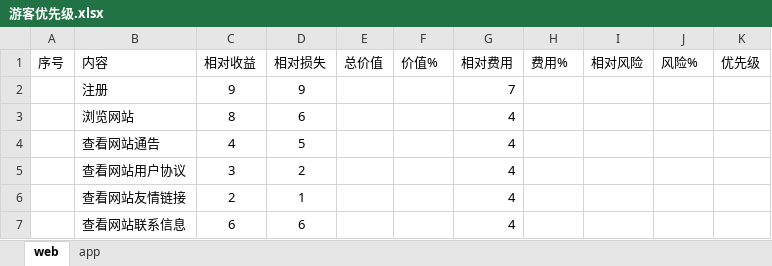
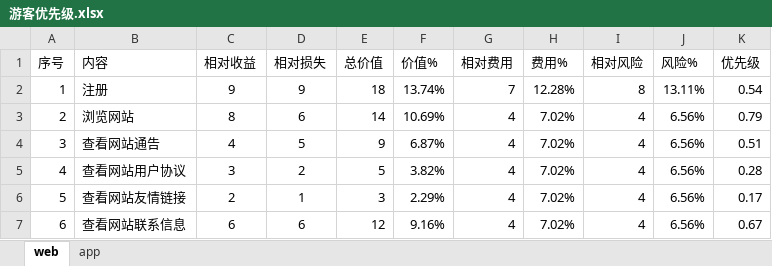
Before and after one commit to boboHh/AssistantTeaching, an Excel workbook: 受控文档/05-需求分析/需求优先级/优先级打分（终）/游客优先级.xlsx, sheet web, drawn as a sheet; only a part is shown; values as stored, in another font and other column widths than the file's, no borders; the diff covers the shown part only; the diff names each change by its address in the sheet, - before the commit and + after, or states it on an @@ line.

```diff
--- a/受控文档/05-需求分析/需求优先级/优先级打分（终）/游客优先级.xlsx (sheet web)
+++ b/受控文档/05-需求分析/需求优先级/优先级打分（终）/游客优先级.xlsx (sheet web)
-A2 (序号): (empty)
+A2 (序号): 1
-E2 (总价值): (empty)
+E2 (总价值): 18
-F2 (价值%): (empty)
+F2 (价值%): 13.74%
-H2 (费用%): (empty)
+H2 (费用%): 12.28%
-I2 (相对风险): (empty)
+I2 (相对风险): 8
-J2 (风险%): (empty)
+J2 (风险%): 13.11%
-K2 (优先级): (empty)
+K2 (优先级): 0.54
-A3 (序号): (empty)
+A3 (序号): 2
-E3 (总价值): (empty)
+E3 (总价值): 14
-F3 (价值%): (empty)
+F3 (价值%): 10.69%
-H3:H7 (费用%): (empty)
+H3:H7 (费用%): 7.02%
-I3:I7 (相对风险): (empty)
+I3:I7 (相对风险): 4
-J3:J7 (风险%): (empty)
+J3:J7 (风险%): 6.56%
-K3 (优先级): (empty)
+K3 (优先级): 0.79
-A4 (序号): (empty)
+A4 (序号): 3
-E4 (总价值): (empty)
+E4 (总价值): 9
-F4 (价值%): (empty)
+F4 (价值%): 6.87%
-K4 (优先级): (empty)
+K4 (优先级): 0.51
-A5 (序号): (empty)
+A5 (序号): 4
-E5 (总价值): (empty)
+E5 (总价值): 5
-F5 (价值%): (empty)
+F5 (价值%): 3.82%
-K5 (优先级): (empty)
+K5 (优先级): 0.28
-A6 (序号): (empty)
+A6 (序号): 5
-E6 (总价值): (empty)
+E6 (总价值): 3
-F6 (价值%): (empty)
+F6 (价值%): 2.29%
-K6 (优先级): (empty)
+K6 (优先级): 0.17
-A7 (序号): (empty)
+A7 (序号): 6
-E7 (总价值): (empty)
+E7 (总价值): 12
-F7 (价值%): (empty)
+F7 (价值%): 9.16%
-K7 (优先级): (empty)
+K7 (优先级): 0.67
```
Also changed, not shown: 42 edited cells elsewhere in this sheet, sheet app, 受控文档/05-需求分析/需求优先级/优先级打分（终）/学生优先级.xlsx, 受控文档/05-需求分析/需求优先级/优先级打分（终）/教师优先级.xlsx, 5 other files.
